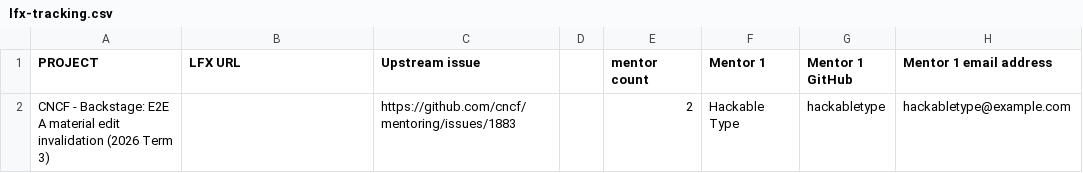
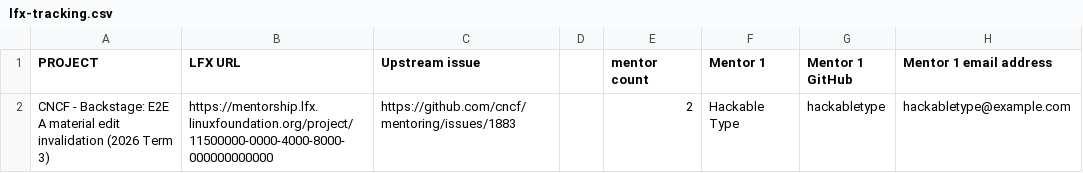
Before and after one commit to nate-double-u/mentoring, a CSV file: programs/lfx-mentorship/2026/03-Sep-Nov/lfx-tracking.csv, drawn as a sheet; only a part is shown; the diff names each change by its address in the sheet, - before the commit and + after, or states it on an @@ line.

```diff
--- a/programs/lfx-mentorship/2026/03-Sep-Nov/lfx-tracking.csv
+++ b/programs/lfx-mentorship/2026/03-Sep-Nov/lfx-tracking.csv
-B2 (LFX URL): (empty)
+B2 (LFX URL): https://mentorship.lfx.linuxfoundation.org/project/11500000-0000-4000-8000-000000000000
```
Also changed, not shown: 2 other files.
